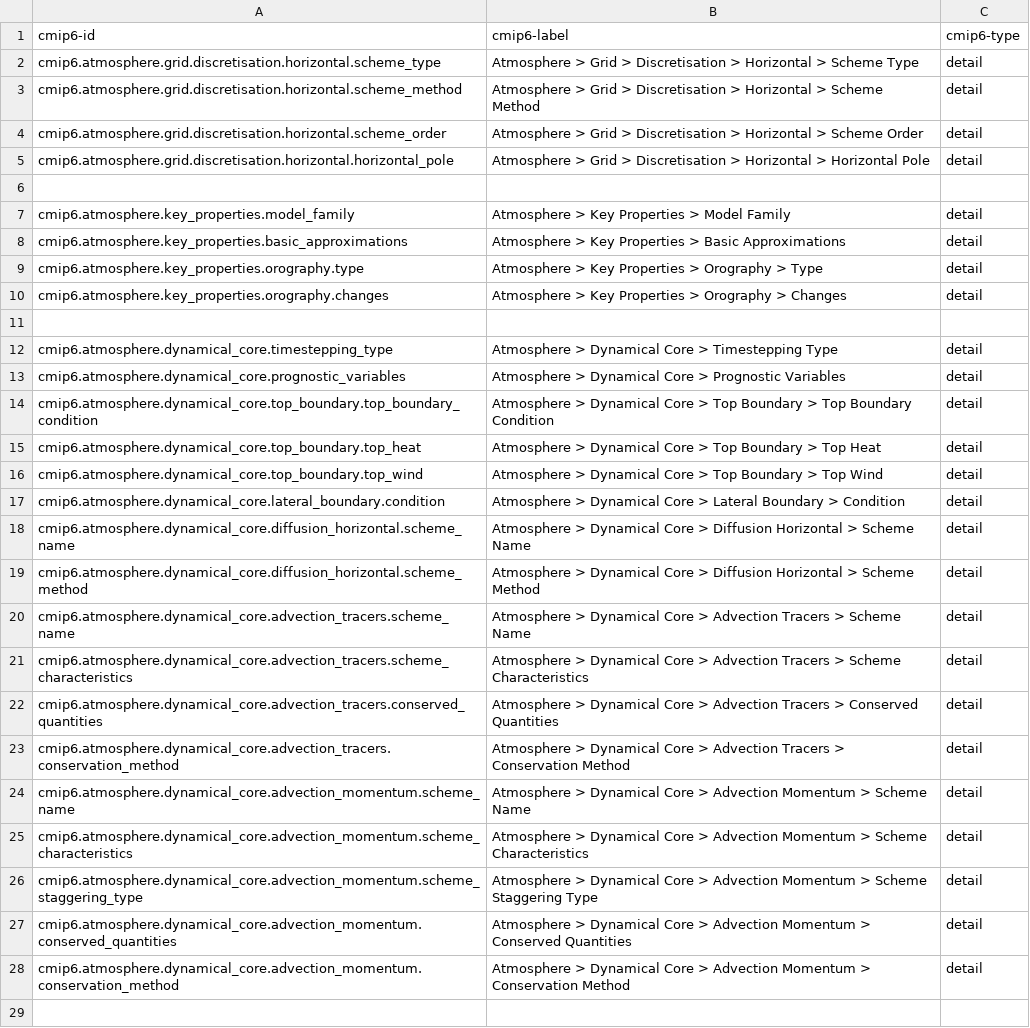
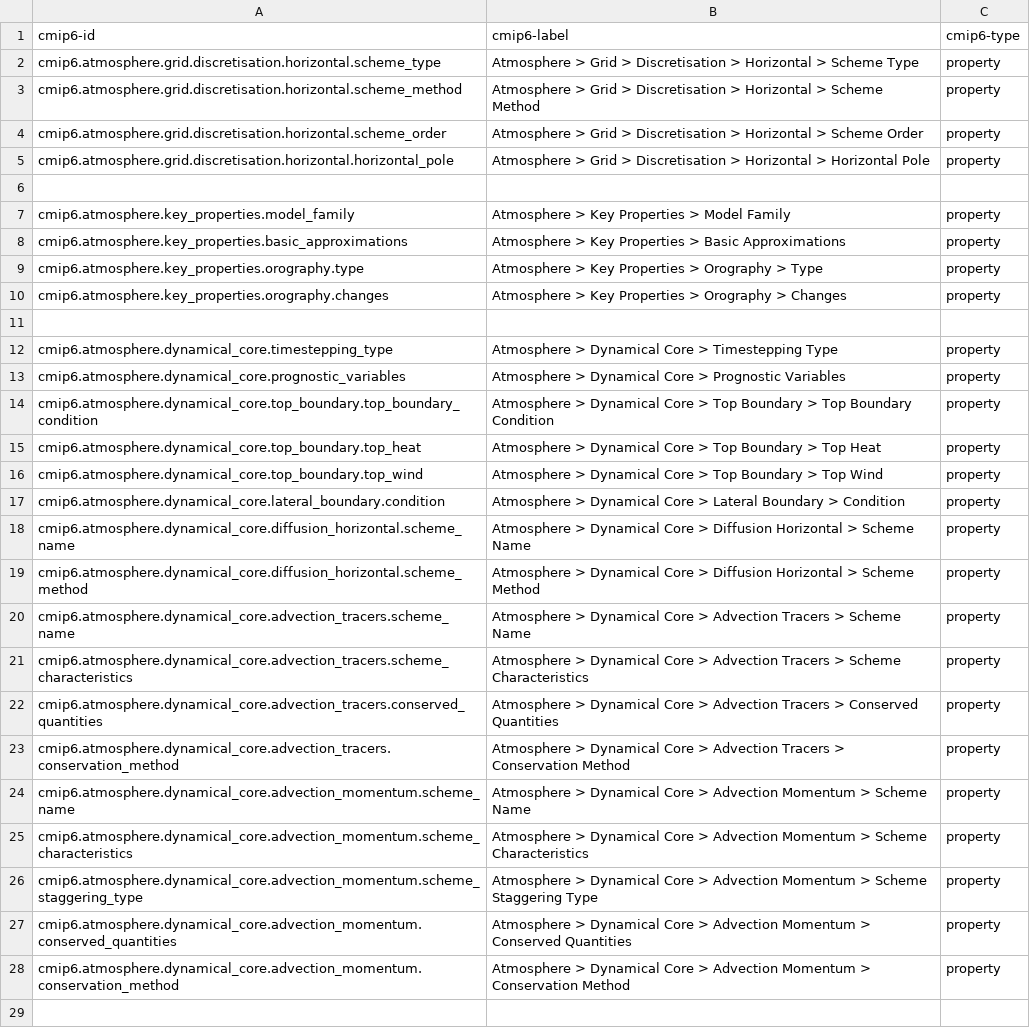
Before and after one commit to ES-DOC/cmip6-specializations-atmos, a CSV file: _atmosphere-ids-level-3.csv, drawn as a sheet; only a part is shown; the diff covers the shown part only; the diff names each change by its address in the sheet, - before the commit and + after, or states it on an @@ line.

```diff
--- a/_atmosphere-ids-level-3.csv
+++ b/_atmosphere-ids-level-3.csv
-C2:C5: detail
+C2:C5: property
-C7:C10: detail
+C7:C10: property
-C12:C28: detail
+C12:C28: property
```
Also changed, not shown: 66 edited cells elsewhere in this file, _atmosphere-ids-level-2.csv, 10 other files.
